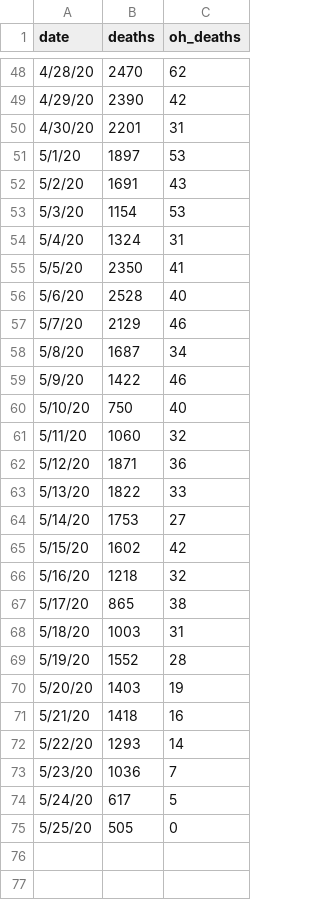
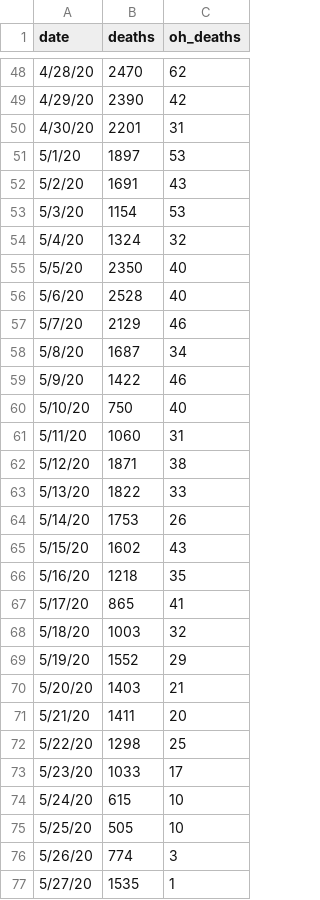
Before and after one commit to mrwork01/COVID_ohio_dash, a CSV file: us_data.csv, drawn as a sheet; only a part is shown, gaps mark what is left out.

```diff
--- a/us_data.csv
+++ b/us_data.csv
@@ -53,4 +53,4 @@
 5/3/20,1154,53
-5/4/20,1324,31
-5/5/20,2350,41
+5/4/20,1324,32
+5/5/20,2350,40
 5/6/20,2528,40
@@ -60,16 +60,18 @@
 5/10/20,750,40
-5/11/20,1060,32
-5/12/20,1871,36
+5/11/20,1060,31
+5/12/20,1871,38
 5/13/20,1822,33
-5/14/20,1753,27
-5/15/20,1602,42
-5/16/20,1218,32
-5/17/20,865,38
-5/18/20,1003,31
-5/19/20,1552,28
-5/20/20,1403,19
-5/21/20,1418,16
-5/22/20,1293,14
-5/23/20,1036,7
-5/24/20,617,5
-5/25/20,505,0
+5/14/20,1753,26
+5/15/20,1602,43
+5/16/20,1218,35
+5/17/20,865,41
+5/18/20,1003,32
+5/19/20,1552,29
+5/20/20,1403,21
+5/21/20,1411,20
+5/22/20,1298,25
+5/23/20,1033,17
+5/24/20,615,10
+5/25/20,505,10
+5/26/20,774,3
+5/27/20,1535,1
```
Also changed, not shown: 1 other file.
